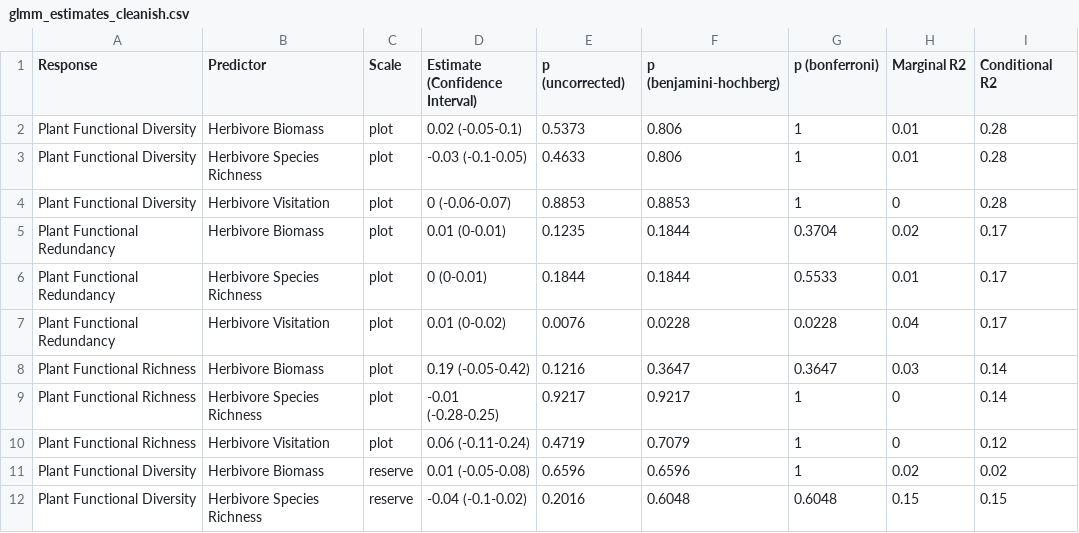
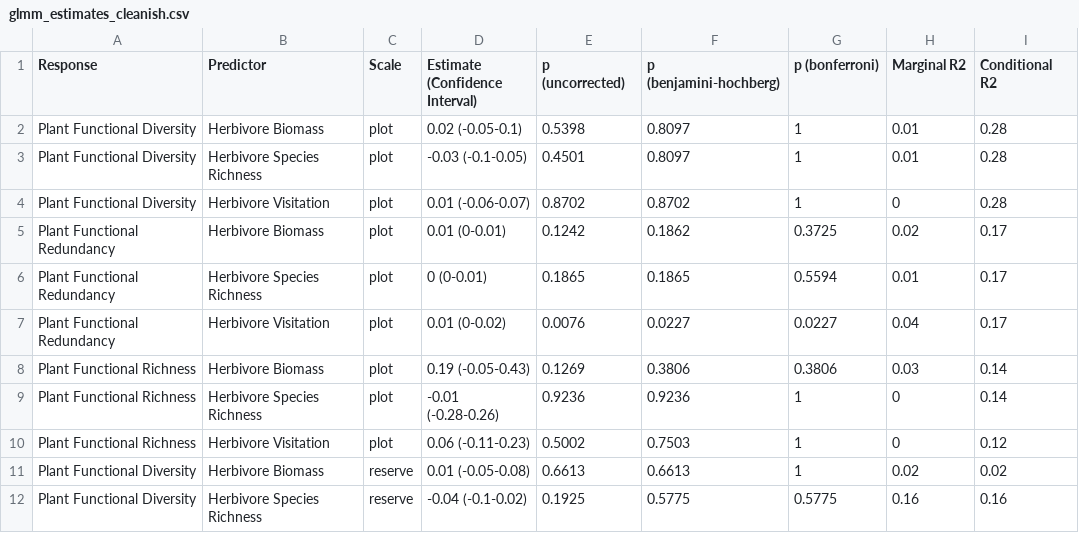
Before and after one commit to JonasTrepel/Waterberg2024, a CSV file: builds/model_outputs/glmm_estimates_cleanish.csv, drawn as a sheet; only a part is shown; the diff covers the shown part only.

```diff
--- a/builds/model_outputs/glmm_estimates_cleanish.csv
+++ b/builds/model_outputs/glmm_estimates_cleanish.csv
@@ -1,12 +1,12 @@
 Response,Predictor,Scale,Estimate (Confidence Interval),p (uncorrected),p (benjamini-hochberg),p (bonferroni),Marginal R2,Conditional R2
-Plant Functional Diversity,Herbivore Biomass,plot,0.02 (-0.05-0.1),0.5373,0.806,1,0.01,0.28
-Plant Functional Diversity,Herbivore Species Richness,plot,-0.03 (-0.1-0.05),0.4633,0.806,1,0.01,0.28
-Plant Functional Diversity,Herbivore Visitation,plot,0 (-0.06-0.07),0.8853,0.8853,1,0,0.28
-Plant Functional Redundancy,Herbivore Biomass,plot,0.01 (0-0.01),0.1235,0.1844,0.3704,0.02,0.17
-Plant Functional Redundancy,Herbivore Species Richness,plot,0 (0-0.01),0.1844,0.1844,0.5533,0.01,0.17
-Plant Functional Redundancy,Herbivore Visitation,plot,0.01 (0-0.02),0.0076,0.0228,0.0228,0.04,0.17
-Plant Functional Richness,Herbivore Biomass,plot,0.19 (-0.05-0.42),0.1216,0.3647,0.3647,0.03,0.14
-Plant Functional Richness,Herbivore Species Richness,plot,-0.01 (-0.28-0.25),0.9217,0.9217,1,0,0.14
-Plant Functional Richness,Herbivore Visitation,plot,0.06 (-0.11-0.24),0.4719,0.7079,1,0,0.12
-Plant Functional Diversity,Herbivore Biomass,reserve,0.01 (-0.05-0.08),0.6596,0.6596,1,0.02,0.02
-Plant Functional Diversity,Herbivore Species Richness,reserve,-0.04 (-0.1-0.02),0.2016,0.6048,0.6048,0.15,0.15
+Plant Functional Diversity,Herbivore Biomass,plot,0.02 (-0.05-0.1),0.5398,0.8097,1,0.01,0.28
+Plant Functional Diversity,Herbivore Species Richness,plot,-0.03 (-0.1-0.05),0.4501,0.8097,1,0.01,0.28
+Plant Functional Diversity,Herbivore Visitation,plot,0.01 (-0.06-0.07),0.8702,0.8702,1,0,0.28
+Plant Functional Redundancy,Herbivore Biomass,plot,0.01 (0-0.01),0.1242,0.1862,0.3725,0.02,0.17
+Plant Functional Redundancy,Herbivore Species Richness,plot,0 (0-0.01),0.1865,0.1865,0.5594,0.01,0.17
+Plant Functional Redundancy,Herbivore Visitation,plot,0.01 (0-0.02),0.0076,0.0227,0.0227,0.04,0.17
+Plant Functional Richness,Herbivore Biomass,plot,0.19 (-0.05-0.43),0.1269,0.3806,0.3806,0.03,0.14
+Plant Functional Richness,Herbivore Species Richness,plot,-0.01 (-0.28-0.26),0.9236,0.9236,1,0,0.14
+Plant Functional Richness,Herbivore Visitation,plot,0.06 (-0.11-0.23),0.5002,0.7503,1,0,0.12
+Plant Functional Diversity,Herbivore Biomass,reserve,0.01 (-0.05-0.08),0.6613,0.6613,1,0.02,0.02
+Plant Functional Diversity,Herbivore Species Richness,reserve,-0.04 (-0.1-0.02),0.1925,0.5775,0.5775,0.16,0.16
```
Also changed, not shown: 55 edited cells elsewhere in this file, builds/model_outputs/univariate_glmms_r1_model_predictions.csv, builds/model_outputs/univariate_glmms_r1_model_results.csv, 7 other files.
